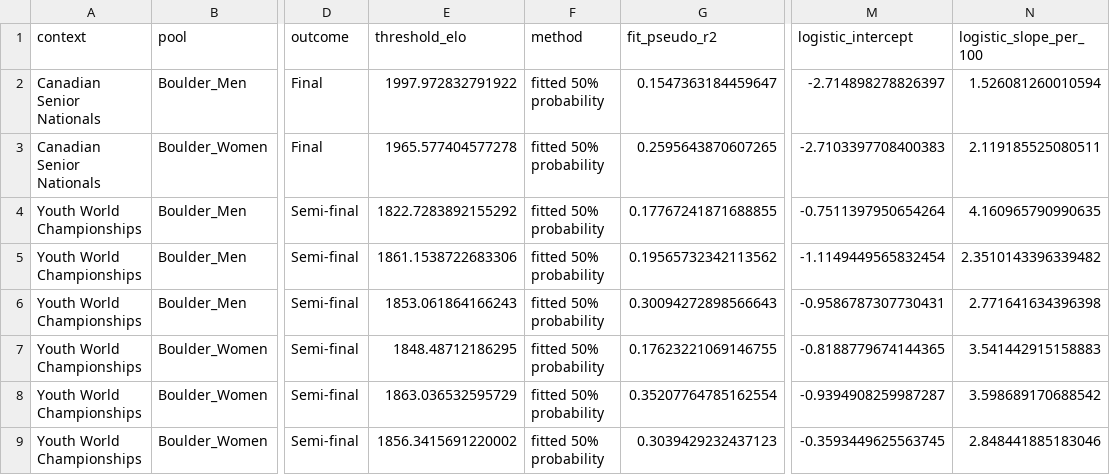
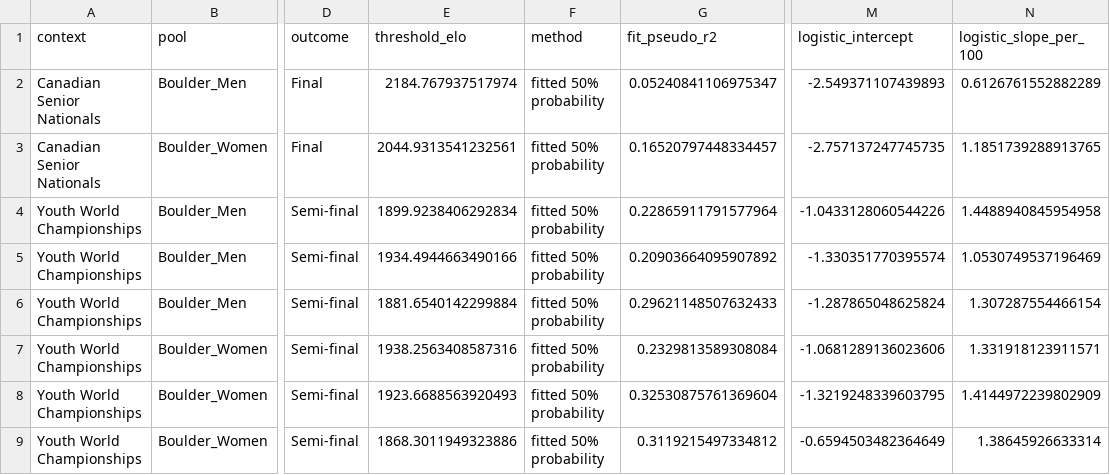
Before and after one commit to doriontheriaultolivier/comp-climbing-projections, a CSV file: data/boulder_context_benchmarks.csv, drawn as a sheet; only a part is shown, gaps mark what is left out; the diff names each change by its address in the sheet, - before the commit and + after, or states it on an @@ line.

```diff
--- a/data/boulder_context_benchmarks.csv
+++ b/data/boulder_context_benchmarks.csv
-E2 (threshold_elo): 1997.972832791922
+E2 (threshold_elo): 2184.767937517974
-G2 (fit_pseudo_r2): 0.1547363184459647
+G2 (fit_pseudo_r2): 0.05240841106975347
-M2 (logistic_intercept): -2.714898278826397
+M2 (logistic_intercept): -2.549371107439893
-N2 (logistic_slope_per_100): 1.526081260010594
+N2 (logistic_slope_per_100): 0.6126761552882289
-E3 (threshold_elo): 1965.577404577278
+E3 (threshold_elo): 2044.9313541232561
-G3 (fit_pseudo_r2): 0.2595643870607265
+G3 (fit_pseudo_r2): 0.16520797448334457
-M3 (logistic_intercept): -2.7103397708400383
+M3 (logistic_intercept): -2.757137247745735
-N3 (logistic_slope_per_100): 2.119185525080511
+N3 (logistic_slope_per_100): 1.1851739288913765
-E4 (threshold_elo): 1822.7283892155292
+E4 (threshold_elo): 1899.9238406292834
-G4 (fit_pseudo_r2): 0.17767241871688855
+G4 (fit_pseudo_r2): 0.22865911791577964
-M4 (logistic_intercept): -0.7511397950654264
+M4 (logistic_intercept): -1.0433128060544226
-N4 (logistic_slope_per_100): 4.160965790990635
+N4 (logistic_slope_per_100): 1.4488940845954958
-E5 (threshold_elo): 1861.1538722683306
+E5 (threshold_elo): 1934.4944663490166
-G5 (fit_pseudo_r2): 0.19565732342113562
+G5 (fit_pseudo_r2): 0.20903664095907892
-M5 (logistic_intercept): -1.1149449565832454
+M5 (logistic_intercept): -1.330351770395574
-N5 (logistic_slope_per_100): 2.3510143396339482
+N5 (logistic_slope_per_100): 1.0530749537196469
-E6 (threshold_elo): 1853.061864166243
+E6 (threshold_elo): 1881.6540142299884
-G6 (fit_pseudo_r2): 0.30094272898566643
+G6 (fit_pseudo_r2): 0.29621148507632433
-M6 (logistic_intercept): -0.9586787307730431
+M6 (logistic_intercept): -1.287865048625824
-N6 (logistic_slope_per_100): 2.771641634396398
+N6 (logistic_slope_per_100): 1.307287554466154
-E7 (threshold_elo): 1848.48712186295
+E7 (threshold_elo): 1938.2563408587316
-G7 (fit_pseudo_r2): 0.17623221069146755
+G7 (fit_pseudo_r2): 0.2329813589308084
-M7 (logistic_intercept): -0.8188779674144365
+M7 (logistic_intercept): -1.0681289136023606
-N7 (logistic_slope_per_100): 3.541442915158883
+N7 (logistic_slope_per_100): 1.331918123911571
-E8 (threshold_elo): 1863.036532595729
+E8 (threshold_elo): 1923.6688563920493
-G8 (fit_pseudo_r2): 0.35207764785162554
+G8 (fit_pseudo_r2): 0.32530875761369604
-M8 (logistic_intercept): -0.9394908259987287
+M8 (logistic_intercept): -1.3219248339603795
-N8 (logistic_slope_per_100): 3.598689170688542
+N8 (logistic_slope_per_100): 1.4144972239802909
-E9 (threshold_elo): 1856.3415691220002
+E9 (threshold_elo): 1868.3011949323886
-G9 (fit_pseudo_r2): 0.3039429232437123
+G9 (fit_pseudo_r2): 0.3119215497334812
-M9 (logistic_intercept): -0.3593449625563745
+M9 (logistic_intercept): -0.6594503482364649
-N9 (logistic_slope_per_100): 2.848441885183046
+N9 (logistic_slope_per_100): 1.38645926633314
```
Also changed, not shown: data/boulder_country_entry_progression.csv, data/boulder_elo_calibration.csv, 11 other files.
